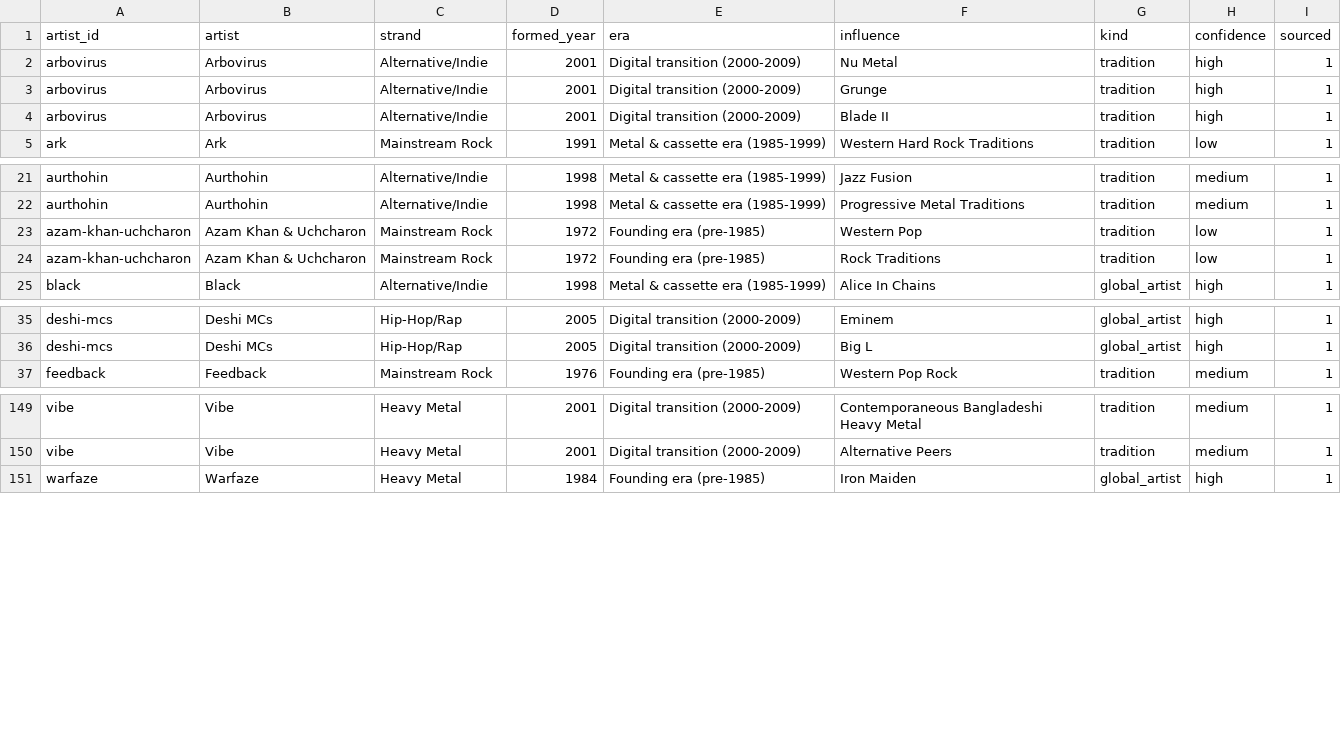
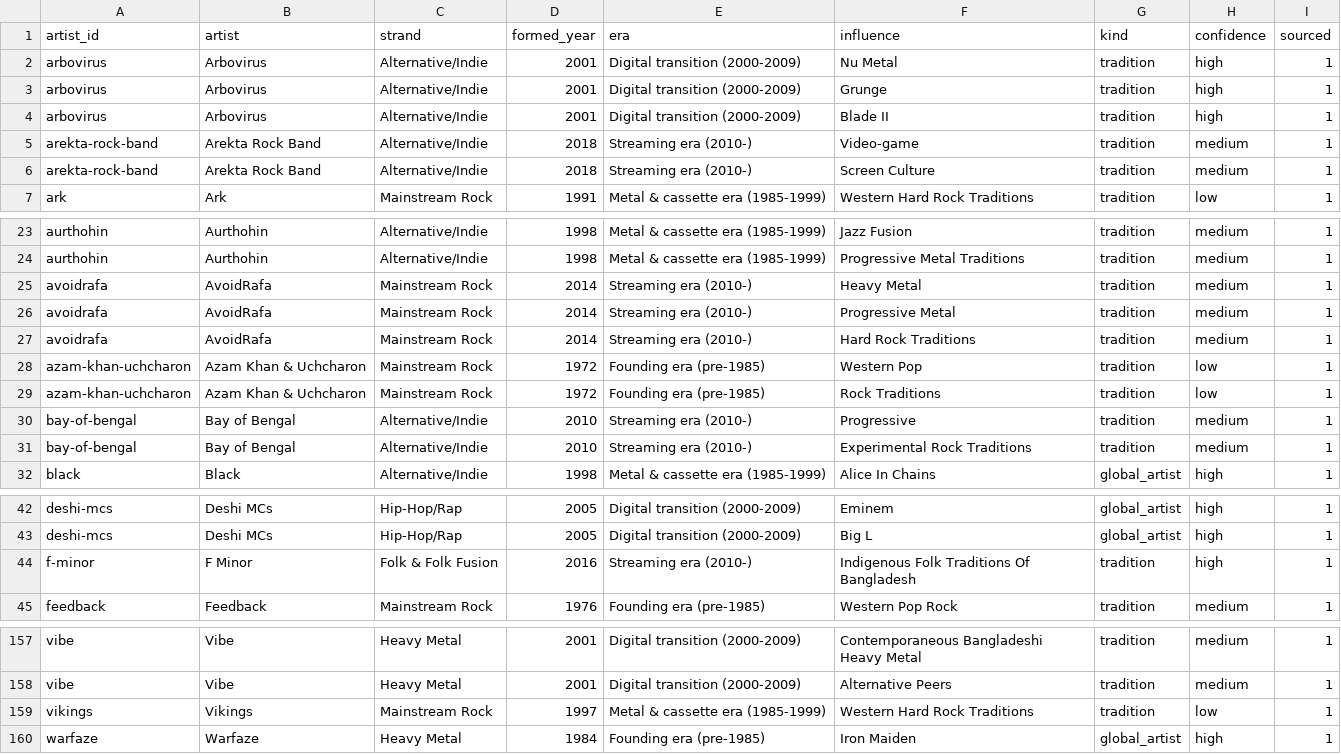
Before and after one commit to smile-plzz/bangladesh-music-evolution, a CSV file: analysis/outputs/influence-citations.csv, drawn as a sheet; only a part is shown, gaps mark what is left out; the diff names each change by its address in the sheet, - before the commit and + after, or states it on an @@ line.

```diff
--- a/analysis/outputs/influence-citations.csv
+++ b/analysis/outputs/influence-citations.csv
+row 5: arekta-rock-band | Arekta Rock Band | Alternative/Indie | 2018 | Streaming era (2010-) | Video-game | tradition | medium | 1
+row 6: arekta-rock-band | Arekta Rock Band | Alternative/Indie | 2018 | Streaming era (2010-) | Screen Culture | tradition | medium | 1
+row 25: avoidrafa | AvoidRafa | Mainstream Rock | 2014 | Streaming era (2010-) | Heavy Metal | tradition | medium | 1
+row 26: avoidrafa | AvoidRafa | Mainstream Rock | 2014 | Streaming era (2010-) | Progressive Metal | tradition | medium | 1
+row 27: avoidrafa | AvoidRafa | Mainstream Rock | 2014 | Streaming era (2010-) | Hard Rock Traditions | tradition | medium | 1
+row 30: bay-of-bengal | Bay of Bengal | Alternative/Indie | 2010 | Streaming era (2010-) | Progressive | tradition | medium | 1
+row 31: bay-of-bengal | Bay of Bengal | Alternative/Indie | 2010 | Streaming era (2010-) | Experimental Rock Traditions | tradition | medium | 1
+row 44: f-minor | F Minor | Folk & Folk Fusion | 2016 | Streaming era (2010-) | Indigenous Folk Traditions Of Bangladesh | tradition | high | 1
+row 159: vikings | Vikings | Mainstream Rock | 1997 | Metal & cassette era (1985-1999) | Western Hard Rock Traditions | tradition | low | 1
```
Also changed, not shown: analysis/outputs/bmpn-centrality.csv, analysis/outputs/concert-classification.csv, 33 other files.
